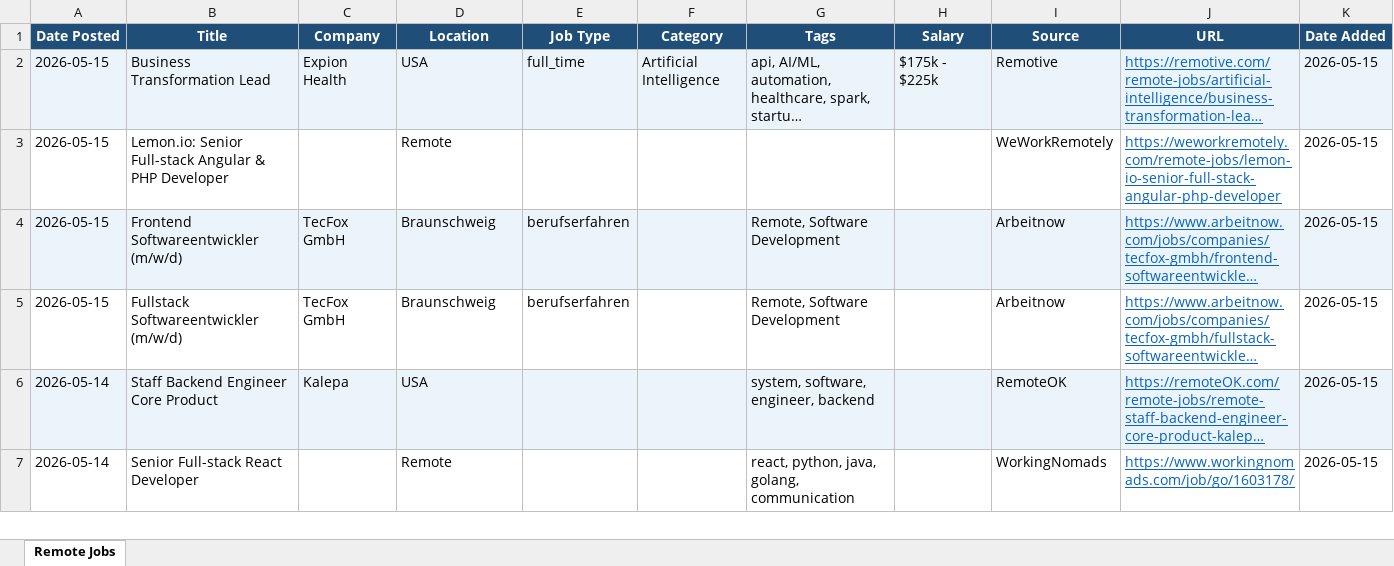
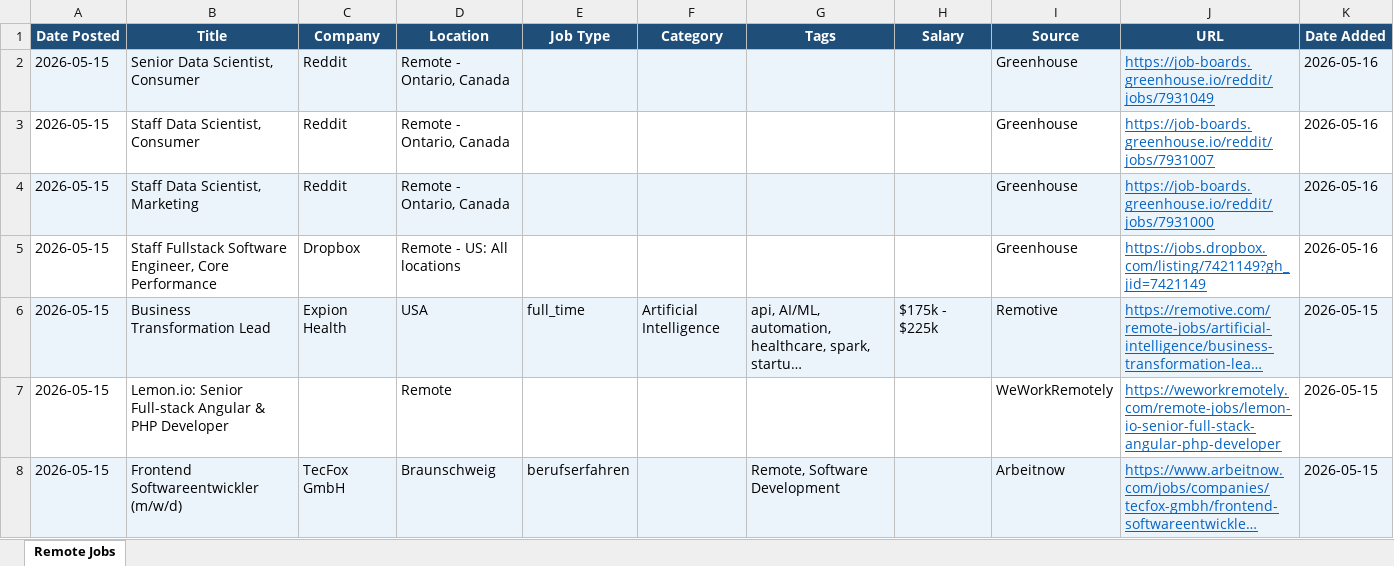
Before and after one commit to wankhede04/career-scan, an Excel workbook: remote_jobs.xlsx, sheet Remote Jobs, drawn as a sheet; only a part is shown; the shorter side is filled out with more unchanged rows; long unchanged cells end in …; values as stored, in another font and other column widths than the file's, no borders; the diff names each change by its address in the sheet, - before the commit and + after, or states it on an @@ line.

Commit message:
chore: update remote jobs - 2026-05-16 [skip ci]

```diff
--- a/remote_jobs.xlsx (sheet Remote Jobs)
+++ b/remote_jobs.xlsx (sheet Remote Jobs)
+row 2: 2026-05-15 | Senior Data Scientist, Consumer | Reddit | Remote - Ontario, Canada |  |  |  |  | Greenhouse | https://job-boards.greenhouse.io/reddit/jobs/7931049 | 2026-05-16
+row 3: 2026-05-15 | Staff Data Scientist, Consumer | Reddit | Remote - Ontario, Canada |  |  |  |  | Greenhouse | https://job-boards.greenhouse.io/reddit/jobs/7931007 | 2026-05-16
+row 4: 2026-05-15 | Staff Data Scientist, Marketing | Reddit | Remote - Ontario, Canada |  |  |  |  | Greenhouse | https://job-boards.greenhouse.io/reddit/jobs/7931000 | 2026-05-16
+row 5: 2026-05-15 | Staff Fullstack Software Engineer, Core Performance | Dropbox | Remote - US: All locations |  |  |  |  | Greenhouse | https://jobs.dropbox.com/listing/7421149?gh_jid=7421149 | 2026-05-16
```
